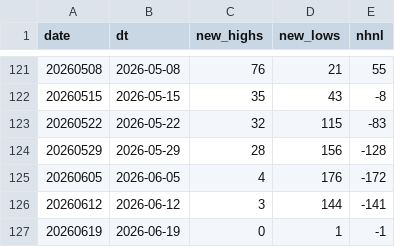
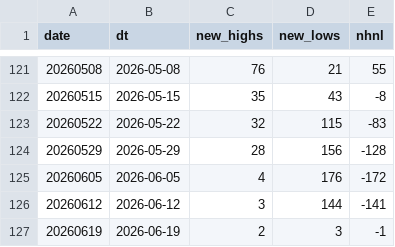
Before and after one commit to onekindalpha/Kospi, a CSV file: data/kosdaq_nhnl.csv, drawn as a sheet; only a part is shown, gaps mark what is left out.

```diff
--- a/data/kosdaq_nhnl.csv
+++ b/data/kosdaq_nhnl.csv
@@ -126,2 +126,2 @@ date,dt,new_highs,new_lows,nhnl
 20260612,2026-06-12,3,144,-141
-20260619,2026-06-19,0,1,-1
+20260619,2026-06-19,2,3,-1
```
Also changed, not shown: data/kosdaq_breadth.csv, data/kosdaq_nhnl_daily.csv, 4 other files.
